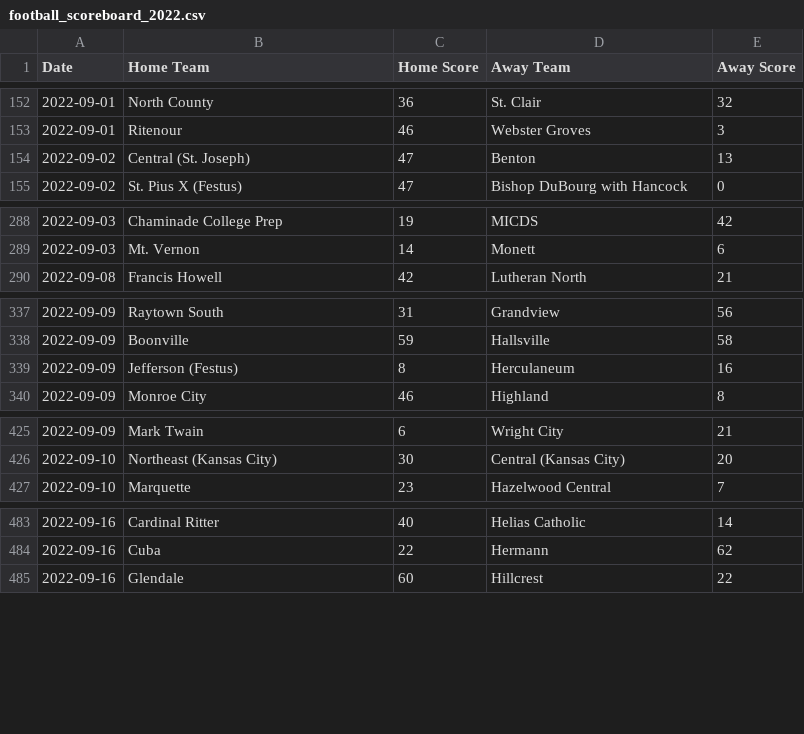
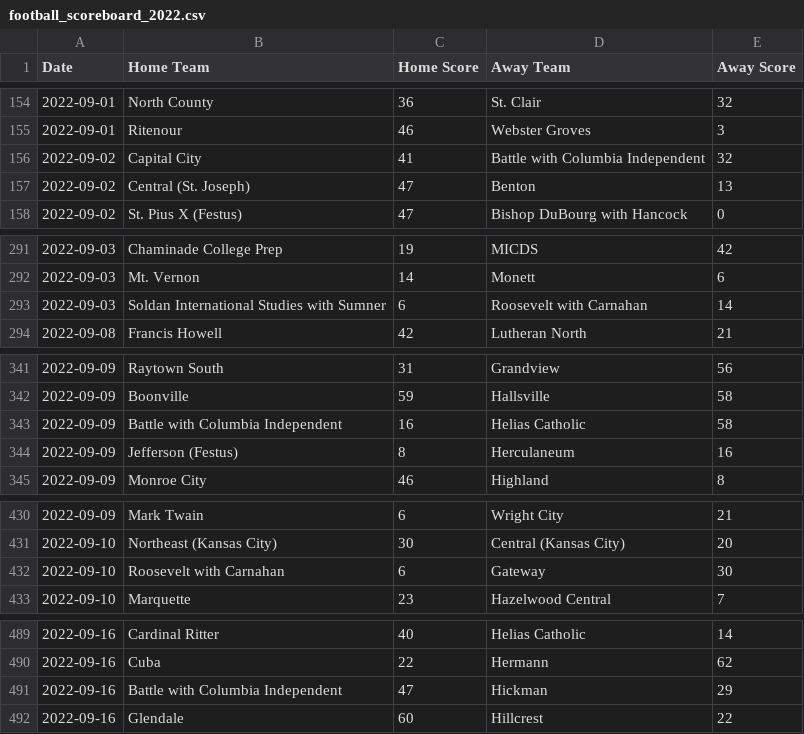
Before and after one commit to AllMOSports/football-ratings-2022, a CSV file: football_scoreboard_2022.csv, drawn as a sheet; only a part is shown, gaps mark what is left out; the diff covers the shown part only.

```diff
--- a/football_scoreboard_2022.csv
+++ b/football_scoreboard_2022.csv
@@ -153,2 +155,3 @@ Date,Home Team,Home Score,Away Team,Away Score
 2022-09-01,Ritenour,46,Webster Groves,3
+2022-09-02,Capital City,41,Battle with Columbia Independent,32
 2022-09-02,Central (St. Joseph),47,Benton,13
@@ -289,2 +292,3 @@ Date,Home Team,Home Score,Away Team,Away Score
 2022-09-03,Mt. Vernon,14,Monett,6
+2022-09-03,Soldan International Studies with Sumner,6,Roosevelt with Carnahan,14
 2022-09-08,Francis Howell,42,Lutheran North,21
@@ -338,2 +342,3 @@ Date,Home Team,Home Score,Away Team,Away Score
 2022-09-09,Boonville,59,Hallsville,58
+2022-09-09,Battle with Columbia Independent,16,Helias Catholic,58
 2022-09-09,Jefferson (Festus),8,Herculaneum,16
@@ -426,2 +431,3 @@ Date,Home Team,Home Score,Away Team,Away Score
 2022-09-10,Northeast (Kansas City),30,Central (Kansas City),20
+2022-09-10,Roosevelt with Carnahan,6,Gateway,30
 2022-09-10,Marquette,23,Hazelwood Central,7
@@ -484,2 +490,3 @@ Date,Home Team,Home Score,Away Team,Away Score
 2022-09-16,Cuba,22,Hermann,62
+2022-09-16,Battle with Columbia Independent,47,Hickman,29
 2022-09-16,Glendale,60,Hillcrest,22
```
Also changed, not shown: 16 added rows and 19 edited cells elsewhere in this file, 7 other files.
